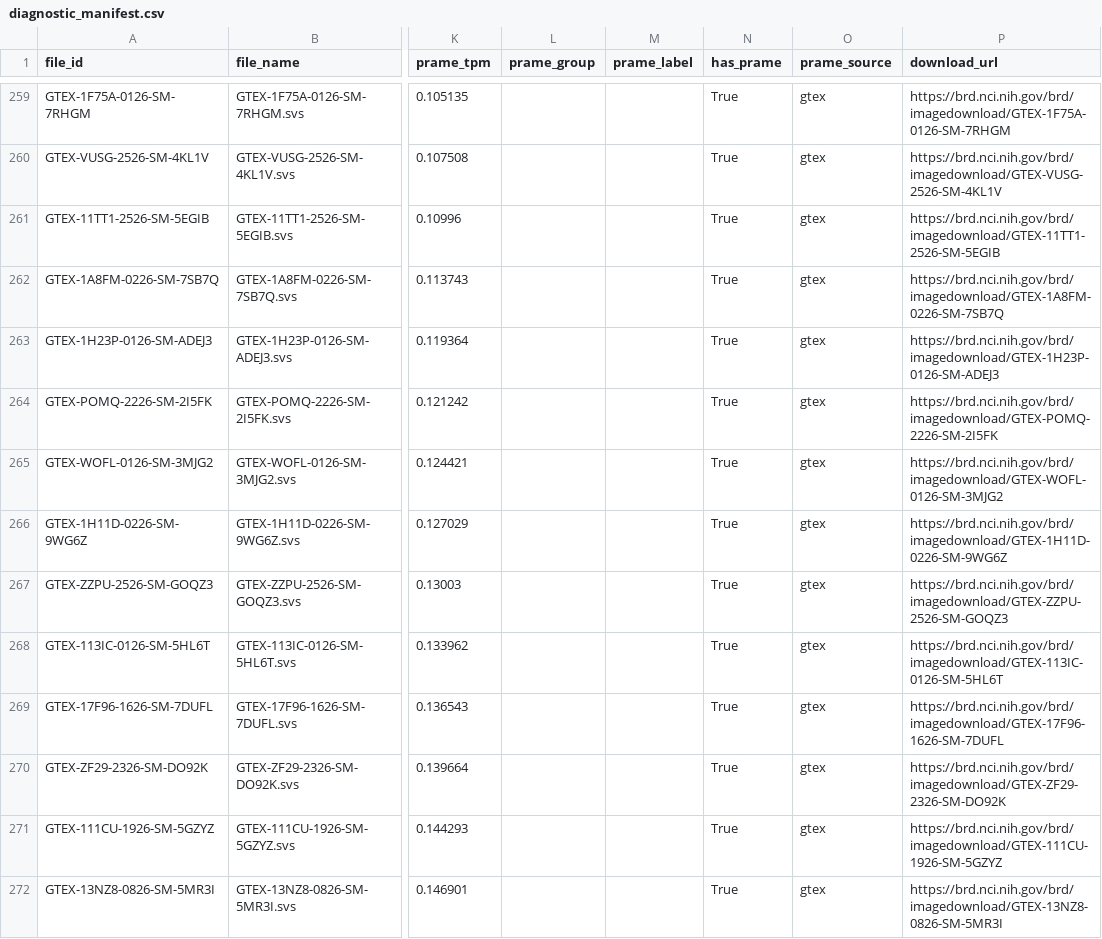
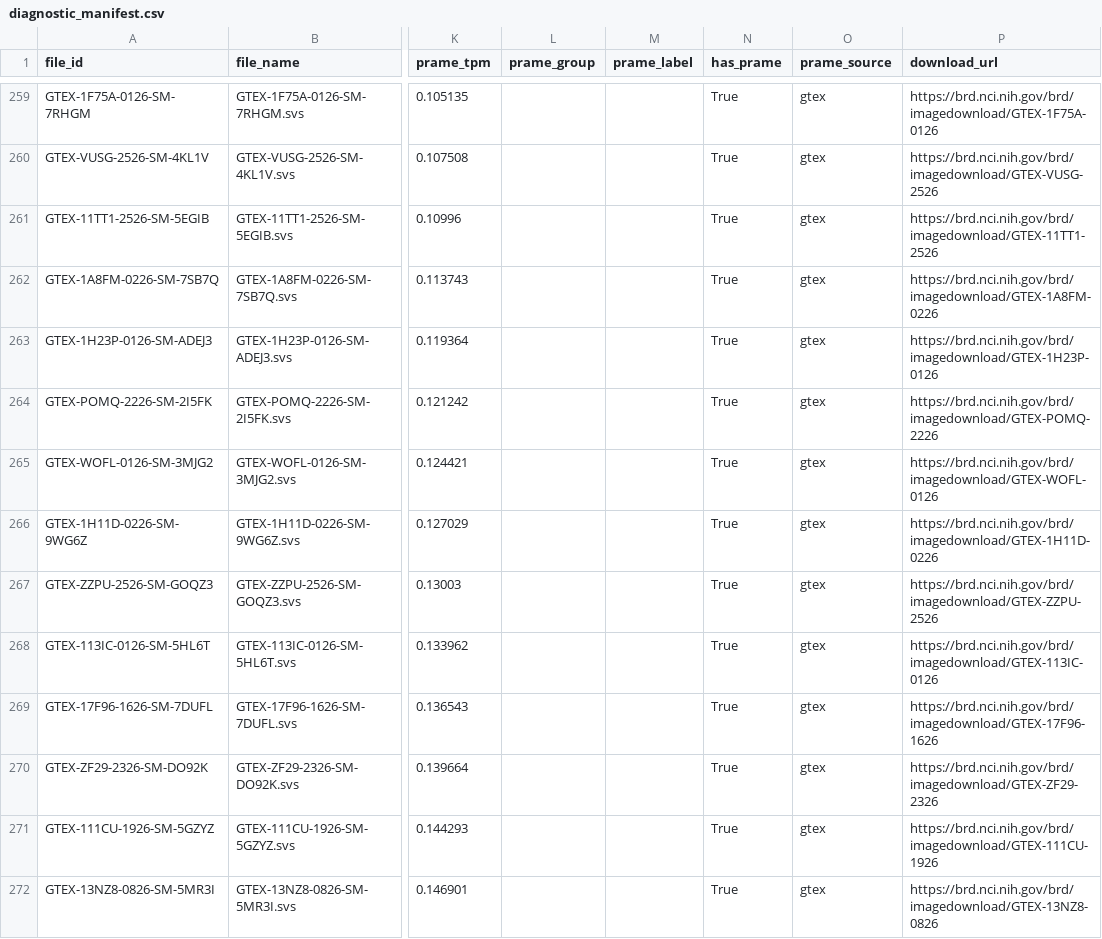
Before and after one commit to hb-1968/prame-predict, a CSV file: data/expression/diagnostic_manifest.csv, drawn as a sheet; only a part is shown, gaps mark what is left out; the diff covers the shown part only; the diff names each change by its address in the sheet, - before the commit and + after, or states it on an @@ line.

```diff
--- a/data/expression/diagnostic_manifest.csv
+++ b/data/expression/diagnostic_manifest.csv
-P259 (download_url): https://brd.nci.nih.gov/brd/imagedownload/GTEX-1F75A-0126-SM-7RHGM
+P259 (download_url): https://brd.nci.nih.gov/brd/imagedownload/GTEX-1F75A-0126
-P260 (download_url): https://brd.nci.nih.gov/brd/imagedownload/GTEX-VUSG-2526-SM-4KL1V
+P260 (download_url): https://brd.nci.nih.gov/brd/imagedownload/GTEX-VUSG-2526
-P261 (download_url): https://brd.nci.nih.gov/brd/imagedownload/GTEX-11TT1-2526-SM-5EGIB
+P261 (download_url): https://brd.nci.nih.gov/brd/imagedownload/GTEX-11TT1-2526
-P262 (download_url): https://brd.nci.nih.gov/brd/imagedownload/GTEX-1A8FM-0226-SM-7SB7Q
+P262 (download_url): https://brd.nci.nih.gov/brd/imagedownload/GTEX-1A8FM-0226
-P263 (download_url): https://brd.nci.nih.gov/brd/imagedownload/GTEX-1H23P-0126-SM-ADEJ3
+P263 (download_url): https://brd.nci.nih.gov/brd/imagedownload/GTEX-1H23P-0126
-P264 (download_url): https://brd.nci.nih.gov/brd/imagedownload/GTEX-POMQ-2226-SM-2I5FK
+P264 (download_url): https://brd.nci.nih.gov/brd/imagedownload/GTEX-POMQ-2226
-P265 (download_url): https://brd.nci.nih.gov/brd/imagedownload/GTEX-WOFL-0126-SM-3MJG2
+P265 (download_url): https://brd.nci.nih.gov/brd/imagedownload/GTEX-WOFL-0126
-P266 (download_url): https://brd.nci.nih.gov/brd/imagedownload/GTEX-1H11D-0226-SM-9WG6Z
+P266 (download_url): https://brd.nci.nih.gov/brd/imagedownload/GTEX-1H11D-0226
-P267 (download_url): https://brd.nci.nih.gov/brd/imagedownload/GTEX-ZZPU-2526-SM-GOQZ3
+P267 (download_url): https://brd.nci.nih.gov/brd/imagedownload/GTEX-ZZPU-2526
-P268 (download_url): https://brd.nci.nih.gov/brd/imagedownload/GTEX-113IC-0126-SM-5HL6T
+P268 (download_url): https://brd.nci.nih.gov/brd/imagedownload/GTEX-113IC-0126
-P269 (download_url): https://brd.nci.nih.gov/brd/imagedownload/GTEX-17F96-1626-SM-7DUFL
+P269 (download_url): https://brd.nci.nih.gov/brd/imagedownload/GTEX-17F96-1626
-P270 (download_url): https://brd.nci.nih.gov/brd/imagedownload/GTEX-ZF29-2326-SM-DO92K
+P270 (download_url): https://brd.nci.nih.gov/brd/imagedownload/GTEX-ZF29-2326
-P271 (download_url): https://brd.nci.nih.gov/brd/imagedownload/GTEX-111CU-1926-SM-5GZYZ
+P271 (download_url): https://brd.nci.nih.gov/brd/imagedownload/GTEX-111CU-1926
-P272 (download_url): https://brd.nci.nih.gov/brd/imagedownload/GTEX-13NZ8-0826-SM-5MR3I
+P272 (download_url): https://brd.nci.nih.gov/brd/imagedownload/GTEX-13NZ8-0826
```
Also changed, not shown: 186 edited cells elsewhere in this file, 2 other files.
